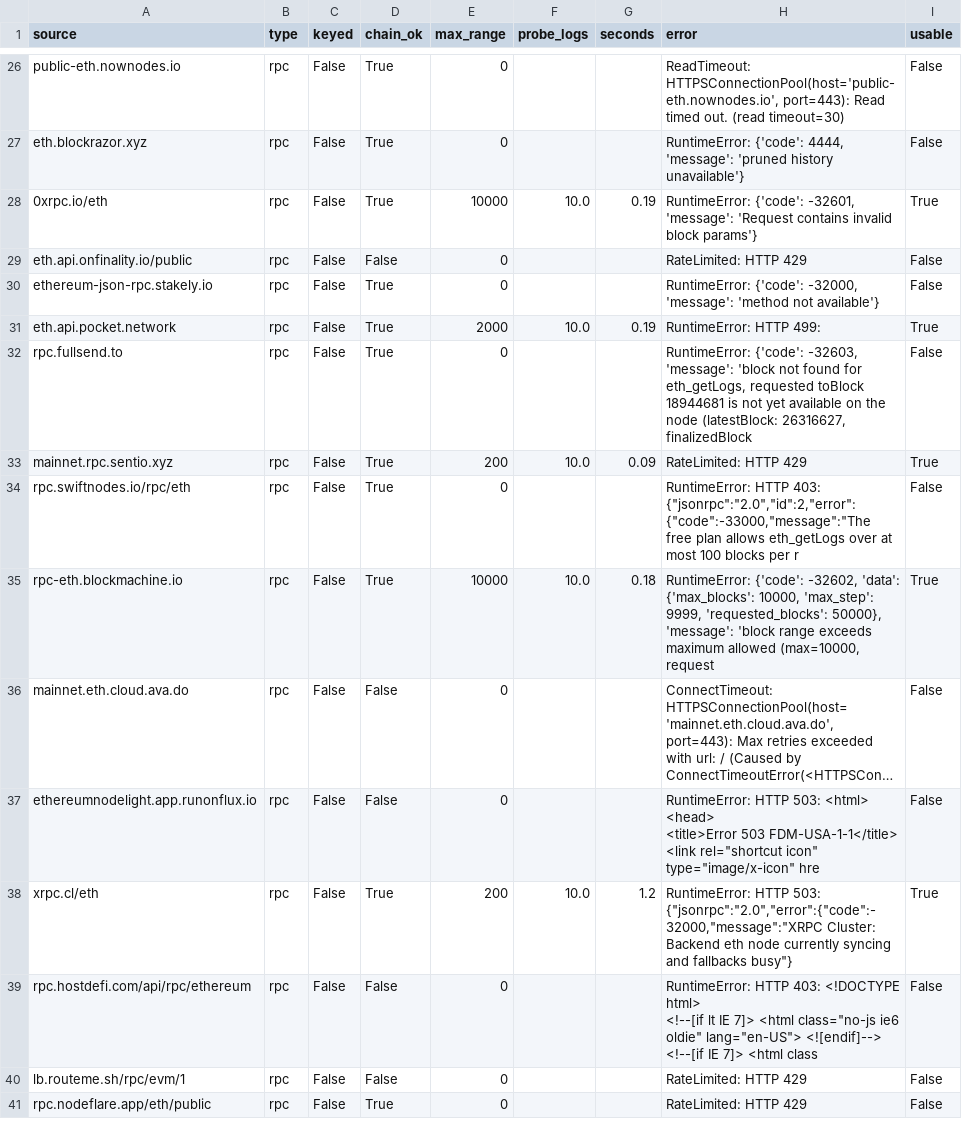
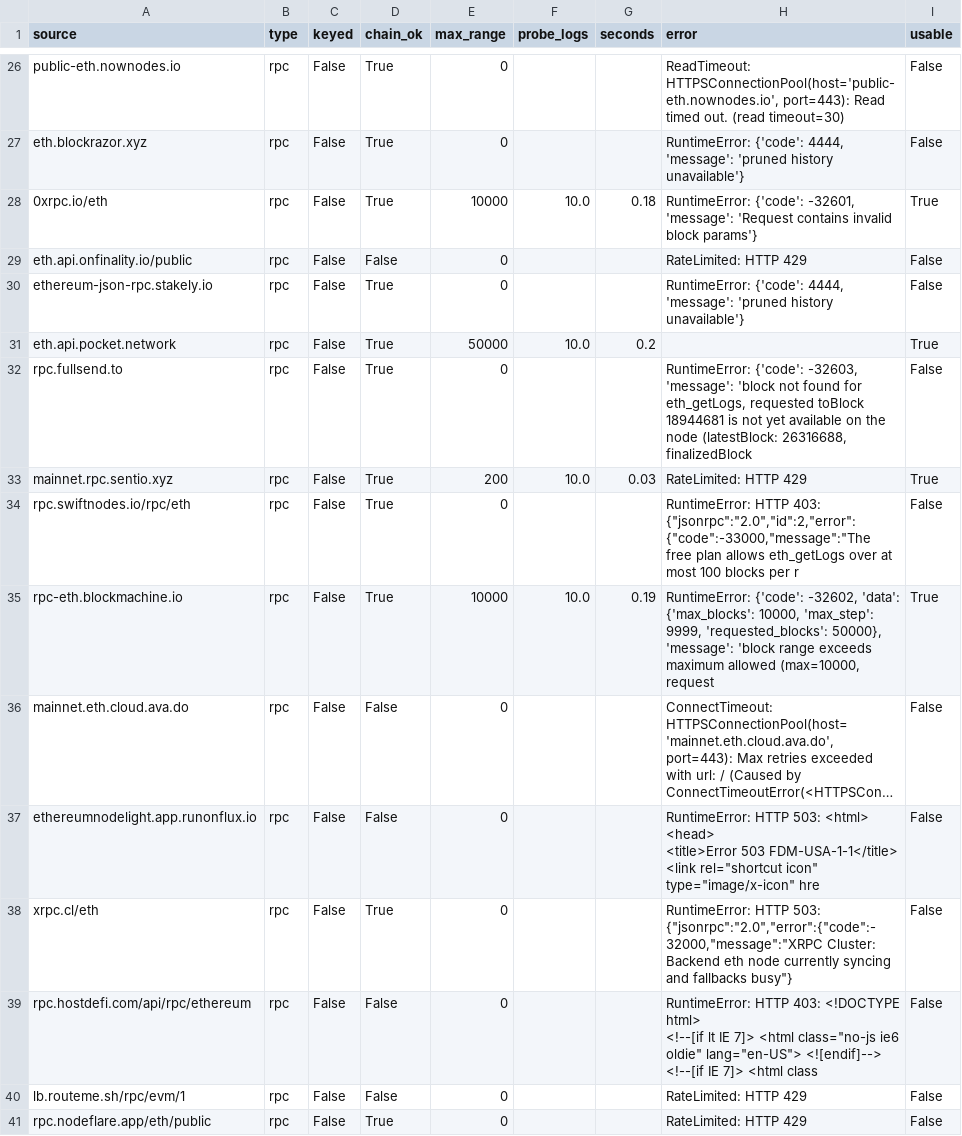
Before and after one commit to NishikawaButterfly/reth-competitiveness-study, a CSV file: reth_study/holders_sources.csv, drawn as a sheet; only a part is shown, gaps mark what is left out; long unchanged cells end in …; the diff covers the shown part only; the diff names each change by its address in the sheet, - before the commit and + after, or states it on an @@ line.

```diff
--- a/reth_study/holders_sources.csv
+++ b/reth_study/holders_sources.csv
-G28 (seconds): 0.19
+G28 (seconds): 0.18
-H30 (error): RuntimeError: {'code': -32000, 'message': 'method not available'}
+H30 (error): RuntimeError: {'code': 4444, 'message': 'pruned history unavailable'}
-E31 (max_range): 2000
+E31 (max_range): 50000
-G31 (seconds): 0.19
+G31 (seconds): 0.2
-H31 (error): RuntimeError: HTTP 499:
+H31 (error): (empty)
-H32 (error): …node (latestBlock: 26316627, finalizedBlock
+H32 (error): …node (latestBlock: 26316688, finalizedBlock
-G33 (seconds): 0.09
+G33 (seconds): 0.03
-G35 (seconds): 0.18
+G35 (seconds): 0.19
-E38 (max_range): 200
+E38 (max_range): 0
-F38 (probe_logs): 10.0
+F38 (probe_logs): (empty)
-G38 (seconds): 1.2
+G38 (seconds): (empty)
-I38 (usable): True
+I38 (usable): False
```
Also changed, not shown: 13 edited cells elsewhere in this file, reth_study/holders_by_category.csv, reth_study/holders_by_entity.csv, 13 other files.
